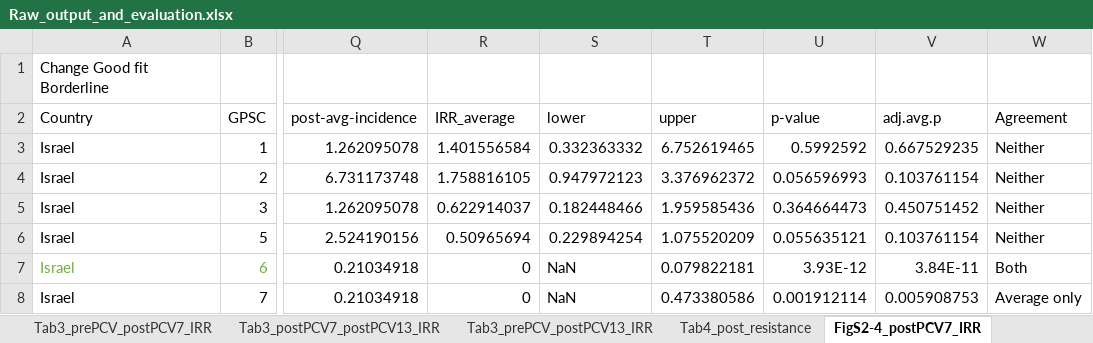
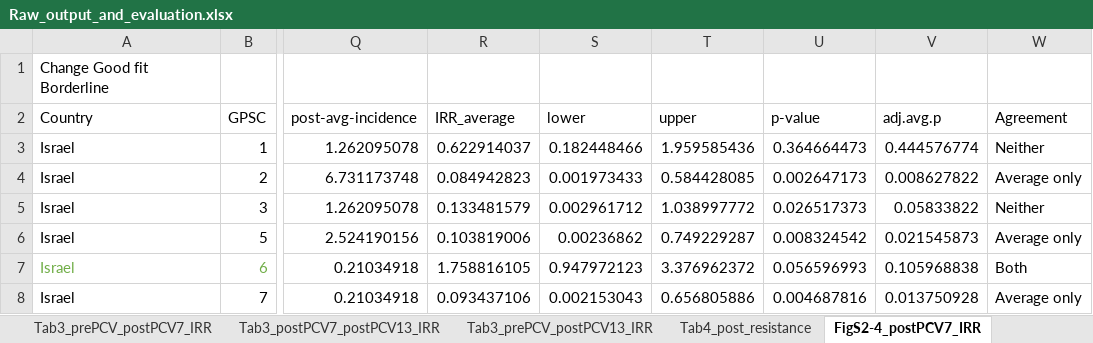
Before and after one commit to rgladstone/GPSCs, an Excel workbook: lo_et_al/Raw_output_and_evaluation.xlsx, sheet FigS2-4_postPCV7_IRR, drawn as a sheet; only a part is shown, gaps mark what is left out; values as stored, in another font and other column widths than the file's, no borders; the diff covers the shown part only; the diff names each change by its address in the sheet, - before the commit and + after, or states it on an @@ line.

```diff
--- a/lo_et_al/Raw_output_and_evaluation.xlsx (sheet FigS2-4_postPCV7_IRR)
+++ b/lo_et_al/Raw_output_and_evaluation.xlsx (sheet FigS2-4_postPCV7_IRR)
-R3 (IRR_average): 1.401556584
+R3 (IRR_average): 0.622914037
-S3 (lower): 0.332363332
+S3 (lower): 0.182448466
-T3 (upper): 6.752619465
+T3 (upper): 1.959585436
-U3 (p-value): 0.5992592
+U3 (p-value): 0.364664473
-V3 (adj.avg.p): 0.667529235
+V3 (adj.avg.p): 0.444576774
-R4 (IRR_average): 1.758816105
+R4 (IRR_average): 0.084942823
-S4 (lower): 0.947972123
+S4 (lower): 0.001973433
-T4 (upper): 3.376962372
+T4 (upper): 0.584428085
-U4 (p-value): 0.056596993
+U4 (p-value): 0.002647173
-V4 (adj.avg.p): 0.103761154
+V4 (adj.avg.p): 0.008627822
-W4 (Agreement): Neither
+W4 (Agreement): Average only
-R5 (IRR_average): 0.622914037
+R5 (IRR_average): 0.133481579
-S5 (lower): 0.182448466
+S5 (lower): 0.002961712
-T5 (upper): 1.959585436
+T5 (upper): 1.038997772
-U5 (p-value): 0.364664473
+U5 (p-value): 0.026517373
-V5 (adj.avg.p): 0.450751452
+V5 (adj.avg.p): 0.05833822
-R6 (IRR_average): 0.50965694
+R6 (IRR_average): 0.103819006
-S6 (lower): 0.229894254
+S6 (lower): 0.00236862
-T6 (upper): 1.075520209
+T6 (upper): 0.749229287
-U6 (p-value): 0.055635121
+U6 (p-value): 0.008324542
-V6 (adj.avg.p): 0.103761154
+V6 (adj.avg.p): 0.021545873
-W6 (Agreement): Neither
+W6 (Agreement): Average only
-R7 (IRR_average): 0
+R7 (IRR_average): 1.758816105
-S7 (lower): NaN
+S7 (lower): 0.947972123
-T7 (upper): 0.079822181
+T7 (upper): 3.376962372
-U7 (p-value): 3.93E-12
+U7 (p-value): 0.056596993
-V7 (adj.avg.p): 3.84E-11
+V7 (adj.avg.p): 0.105968838
-R8 (IRR_average): 0
+R8 (IRR_average): 0.093437106
-S8 (lower): NaN
+S8 (lower): 0.002153043
-T8 (upper): 0.473380586
+T8 (upper): 0.656805886
-U8 (p-value): 0.001912114
+U8 (p-value): 0.004687816
-V8 (adj.avg.p): 0.005908753
+V8 (adj.avg.p): 0.013750928
```
Also changed, not shown: 426 edited cells elsewhere in this sheet, sheet FigS2-4_postPCV13_IRR, sheet Tab3_postPCV7_postPCV13_IRR, sheet Tab3_prePCV_postPCV13_IRR, sheet Tab3_prePCV_postPCV7_IRR.
